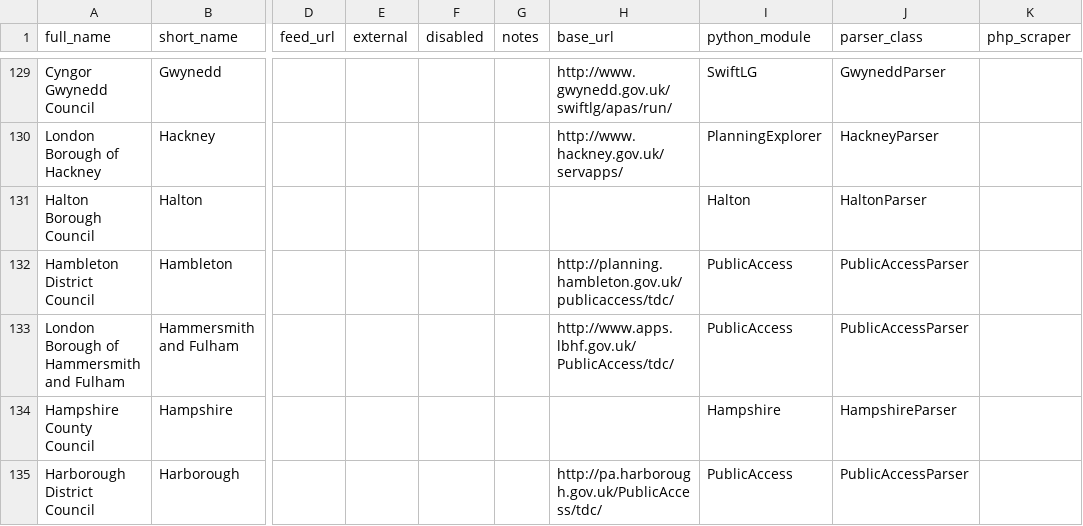
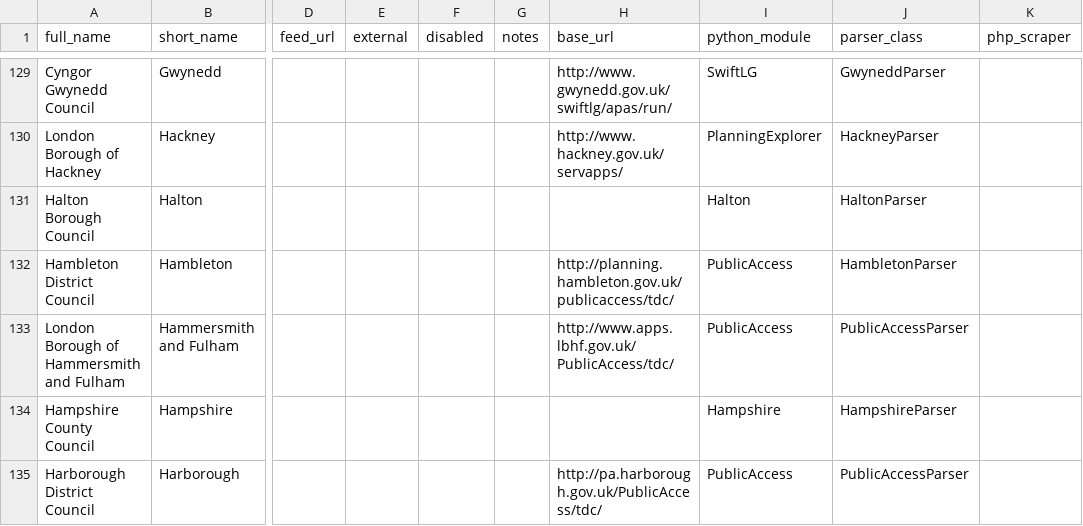
Before and after one commit to mikelmaron/planningalerts, a CSV file: SitesToGenerate.csv, drawn as a sheet; only a part is shown, gaps mark what is left out; the diff names each change by its address in the sheet, - before the commit and + after, or states it on an @@ line.

Commit message:
Bit of a refactor of PublicAccess in order to fix Hambleton.

```diff
--- a/SitesToGenerate.csv
+++ b/SitesToGenerate.csv
-J132 (parser_class): PublicAccessParser
+J132 (parser_class): HambletonParser
```
Also changed, not shown: 1 other file.
